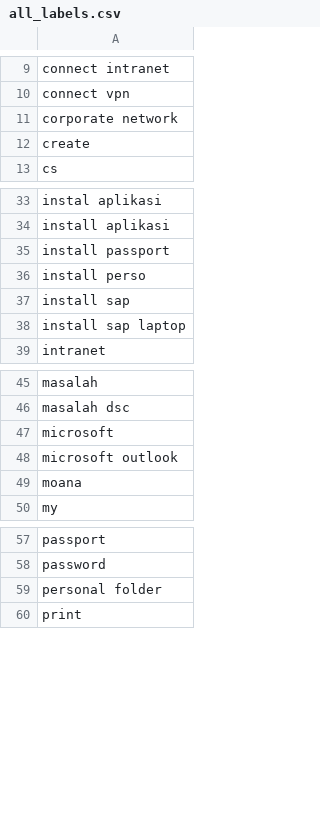
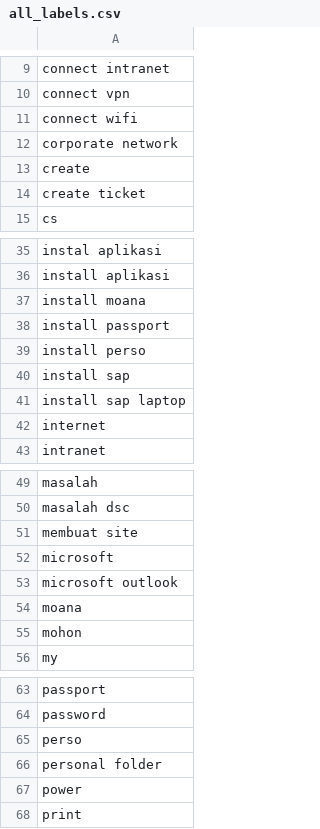
Before and after one commit to juniantowicaksono06/tensorflow-multi-label-classification-example, a CSV file: datasets/all_labels.csv, drawn as a sheet; only a part is shown, gaps mark what is left out; the diff covers the shown part only; the diff names each change by its address in the sheet, - before the commit and + after, or states it on an @@ line.

```diff
--- a/datasets/all_labels.csv
+++ b/datasets/all_labels.csv
+row 11: connect wifi
+row 14: create ticket
+row 37: install moana
+row 42: internet
+row 51: membuat site
+row 55: mohon
+row 65: perso
+row 67: power
```
Also changed, not shown: 1 added row elsewhere in this file, datasets/data_test.csv, datasets/new_dataset.csv, 2 other files.
